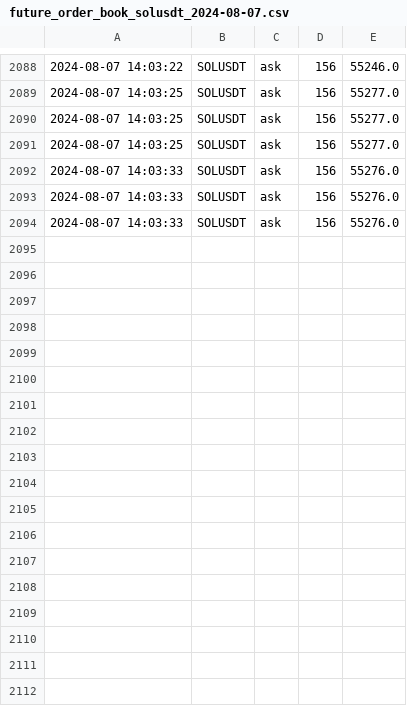
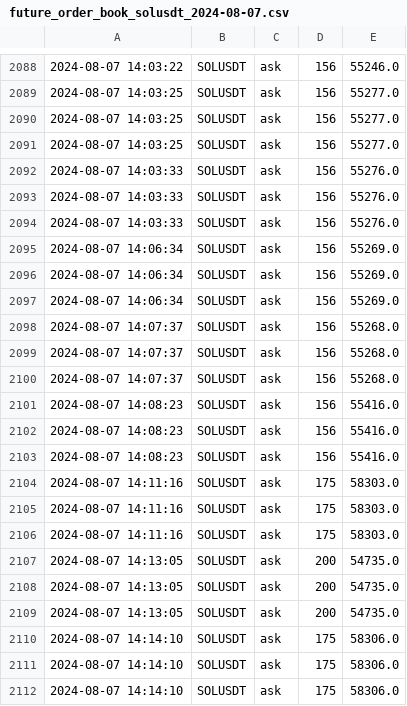
Before and after one commit to caotuanvu123/test_host, a CSV file: csv/futures/future_order_book_solusdt_2024-08-07.csv, drawn as a sheet; only a part is shown, gaps mark what is left out; the diff names each change by its address in the sheet, - before the commit and + after, or states it on an @@ line.

```diff
--- a/csv/futures/future_order_book_solusdt_2024-08-07.csv
+++ b/csv/futures/future_order_book_solusdt_2024-08-07.csv
+row 2095: 2024-08-07 14:06:34 | SOLUSDT | ask | 156 | 55269.0
+row 2096: 2024-08-07 14:06:34 | SOLUSDT | ask | 156 | 55269.0
+row 2097: 2024-08-07 14:06:34 | SOLUSDT | ask | 156 | 55269.0
+row 2098: 2024-08-07 14:07:37 | SOLUSDT | ask | 156 | 55268.0
+row 2099: 2024-08-07 14:07:37 | SOLUSDT | ask | 156 | 55268.0
+row 2100: 2024-08-07 14:07:37 | SOLUSDT | ask | 156 | 55268.0
+row 2101: 2024-08-07 14:08:23 | SOLUSDT | ask | 156 | 55416.0
+row 2102: 2024-08-07 14:08:23 | SOLUSDT | ask | 156 | 55416.0
+row 2103: 2024-08-07 14:08:23 | SOLUSDT | ask | 156 | 55416.0
+row 2104: 2024-08-07 14:11:16 | SOLUSDT | ask | 175 | 58303.0
+row 2105: 2024-08-07 14:11:16 | SOLUSDT | ask | 175 | 58303.0
+row 2106: 2024-08-07 14:11:16 | SOLUSDT | ask | 175 | 58303.0
+row 2107: 2024-08-07 14:13:05 | SOLUSDT | ask | 200 | 54735.0
+row 2108: 2024-08-07 14:13:05 | SOLUSDT | ask | 200 | 54735.0
+row 2109: 2024-08-07 14:13:05 | SOLUSDT | ask | 200 | 54735.0
+row 2110: 2024-08-07 14:14:10 | SOLUSDT | ask | 175 | 58306.0
+row 2111: 2024-08-07 14:14:10 | SOLUSDT | ask | 175 | 58306.0
+row 2112: 2024-08-07 14:14:10 | SOLUSDT | ask | 175 | 58306.0
```
Also changed, not shown: 2 other files.
